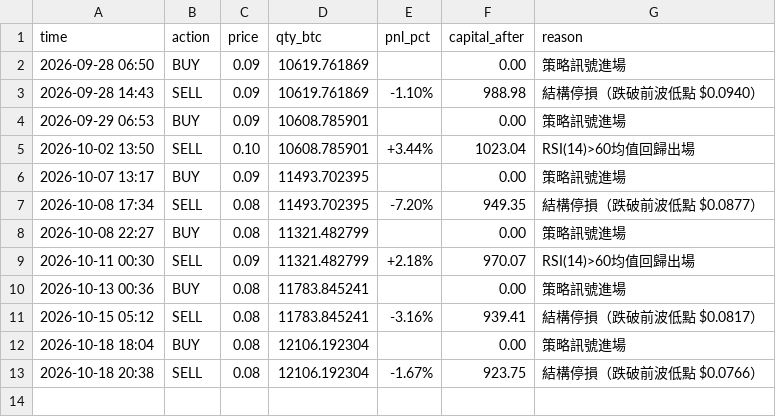
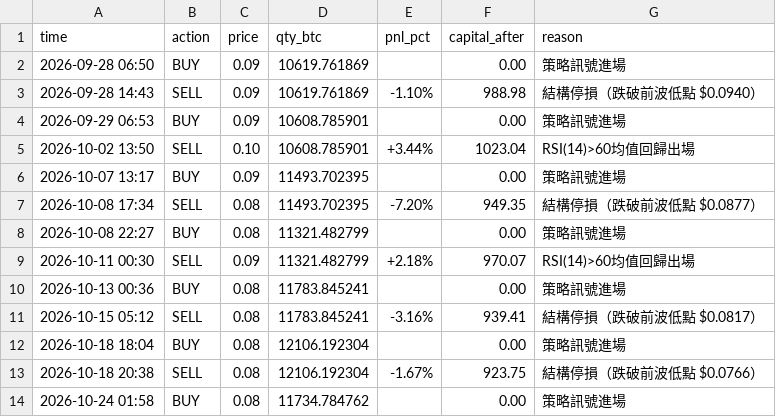
Before and after one commit to KevinYee-yee/btc-trading-bot, a CSV file: paper_trade_log_doge_mr.csv, drawn as a sheet; the diff names each change by its address in the sheet, - before the commit and + after, or states it on an @@ line.

```diff
--- a/paper_trade_log_doge_mr.csv
+++ b/paper_trade_log_doge_mr.csv
+row 14: 2026-10-24 01:58 | BUY | 0.08 | 11734.784762 |  | 0.00 | 策略訊號進場
```
Also changed, not shown: 1 other file.
